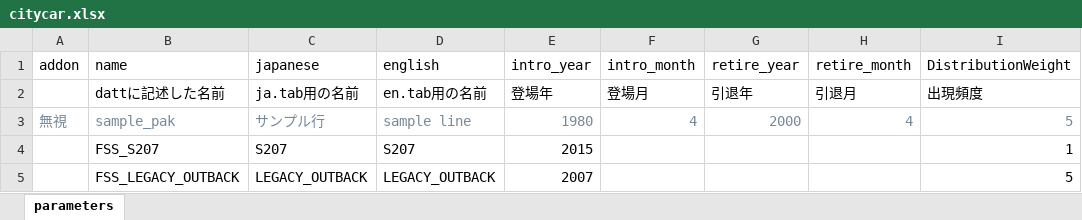
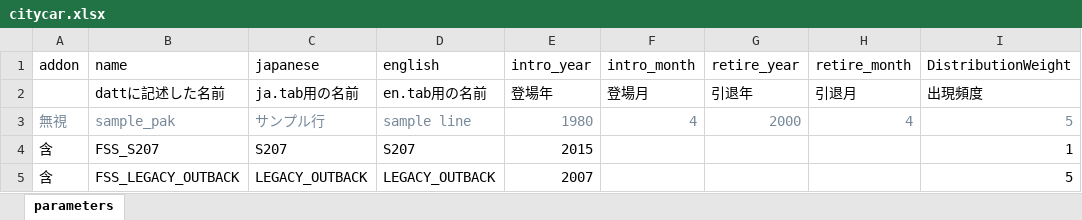
Before and after one commit to soukouki/simutrans-pak128.japan-ex, an Excel workbook: citycar/citycar.xlsx, sheet parameters, drawn as a sheet; only a part is shown; values as stored, in another font and other column widths than the file's, no borders; the diff names each change by its address in the sheet, - before the commit and + after, or states it on an @@ line.

Commit message:
citycar周りを修正

```diff
--- a/citycar/citycar.xlsx (sheet parameters)
+++ b/citycar/citycar.xlsx (sheet parameters)
-A4:A5 (addon): (empty)
+A4:A5 (addon): 含
```
Also changed, not shown: 3 other files.
